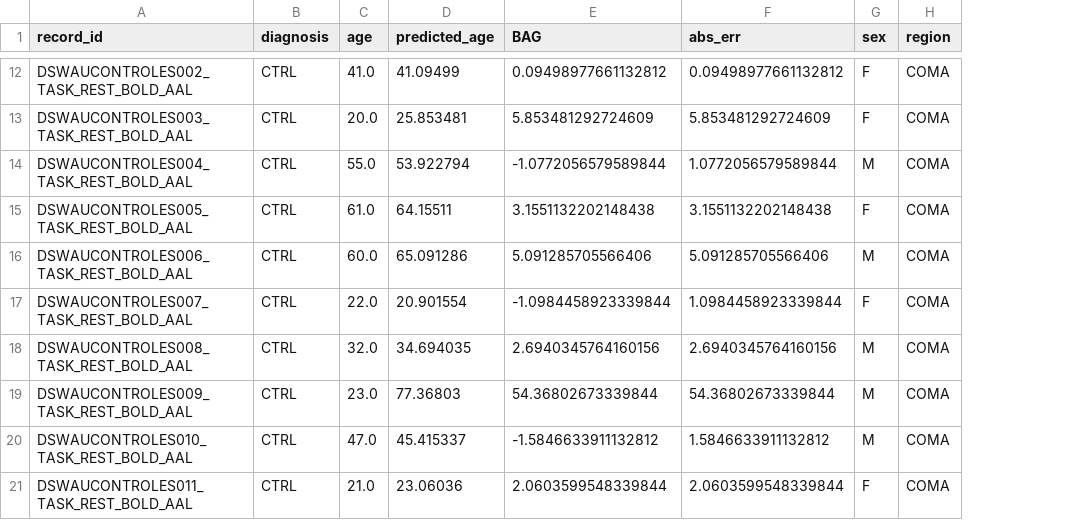
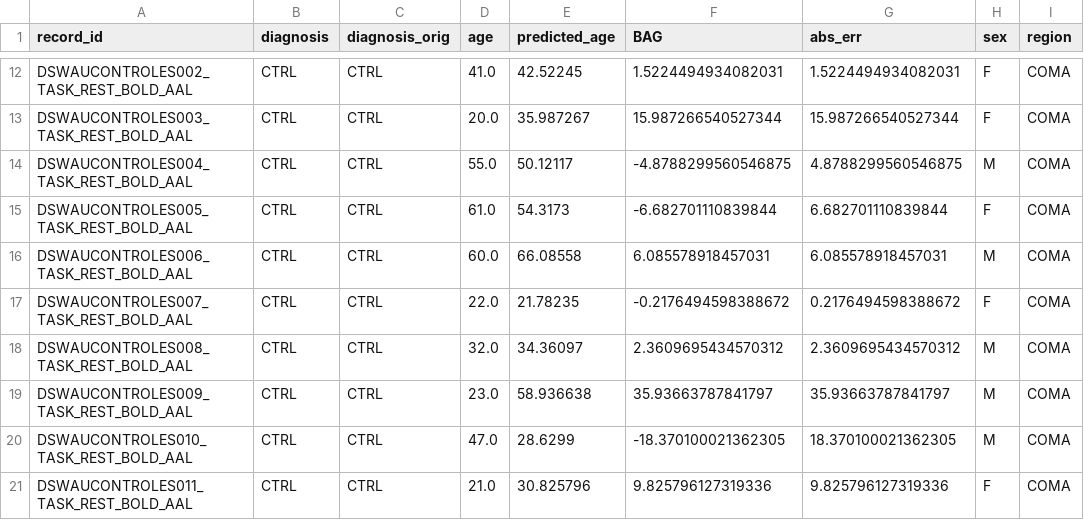
Before and after one commit to NachoBosch/BAGs, a CSV file: COMA/bag_gcn_coma_all.csv, drawn as a sheet; only a part is shown, gaps mark what is left out; addresses are those after the commit; the diff covers the shown part only; the diff names each change by its address in the sheet, - before the commit and + after, or states it on an @@ line.

```diff
--- a/COMA/bag_gcn_coma_all.csv
+++ b/COMA/bag_gcn_coma_all.csv
+column C (diagnosis_orig), rows 12-21: all CTRL
-E12 (predicted_age): 41.09499
+E12 (predicted_age): 42.52245
-F12 (BAG): 0.09498977661132812
+F12 (BAG): 1.5224494934082031
-G12 (abs_err): 0.09498977661132812
+G12 (abs_err): 1.5224494934082031
-E13 (predicted_age): 25.853481
+E13 (predicted_age): 35.987267
-F13 (BAG): 5.853481292724609
+F13 (BAG): 15.987266540527344
-G13 (abs_err): 5.853481292724609
+G13 (abs_err): 15.987266540527344
-E14 (predicted_age): 53.922794
+E14 (predicted_age): 50.12117
-F14 (BAG): -1.0772056579589844
+F14 (BAG): -4.8788299560546875
-G14 (abs_err): 1.0772056579589844
+G14 (abs_err): 4.8788299560546875
-E15 (predicted_age): 64.15511
+E15 (predicted_age): 54.3173
-F15 (BAG): 3.1551132202148438
+F15 (BAG): -6.682701110839844
-G15 (abs_err): 3.1551132202148438
+G15 (abs_err): 6.682701110839844
-E16 (predicted_age): 65.091286
+E16 (predicted_age): 66.08558
-F16 (BAG): 5.091285705566406
+F16 (BAG): 6.085578918457031
-G16 (abs_err): 5.091285705566406
+G16 (abs_err): 6.085578918457031
-E17 (predicted_age): 20.901554
+E17 (predicted_age): 21.78235
-F17 (BAG): -1.0984458923339844
+F17 (BAG): -0.2176494598388672
-G17 (abs_err): 1.0984458923339844
+G17 (abs_err): 0.2176494598388672
-E18 (predicted_age): 34.694035
+E18 (predicted_age): 34.36097
-F18 (BAG): 2.6940345764160156
+F18 (BAG): 2.3609695434570312
-G18 (abs_err): 2.6940345764160156
+G18 (abs_err): 2.3609695434570312
-E19 (predicted_age): 77.36803
+E19 (predicted_age): 58.936638
-F19 (BAG): 54.36802673339844
+F19 (BAG): 35.93663787841797
-G19 (abs_err): 54.36802673339844
+G19 (abs_err): 35.93663787841797
-E20 (predicted_age): 45.415337
+E20 (predicted_age): 28.6299
-F20 (BAG): -1.5846633911132812
+F20 (BAG): -18.370100021362305
-G20 (abs_err): 1.5846633911132812
+G20 (abs_err): 18.370100021362305
-E21 (predicted_age): 23.06036
+E21 (predicted_age): 30.825796
-F21 (BAG): 2.0603599548339844
+F21 (BAG): 9.825796127319336
-G21 (abs_err): 2.0603599548339844
+G21 (abs_err): 9.825796127319336
```
Also changed, not shown: 119 edited cells elsewhere in this file, COMA/bag_gcn_coma.csv, COMA/gcn_bag_factor_importance.csv, 1 other file.
